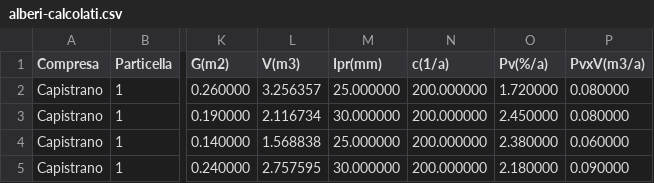
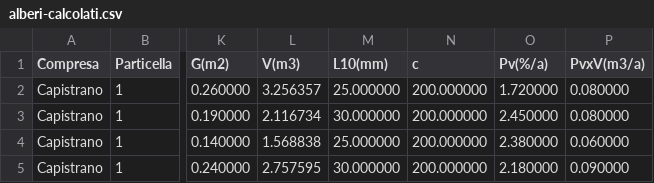
Before and after one commit to maxpoletto/laforesta, a CSV file: bosco/data/alberi-calcolati.csv, drawn as a sheet; only a part is shown, gaps mark what is left out; the diff names each change by its address in the sheet, - before the commit and + after, or states it on an @@ line.

```diff
--- a/bosco/data/alberi-calcolati.csv
+++ b/bosco/data/alberi-calcolati.csv
-M1: Ipr(mm)
+M1: L10(mm)
-N1: c(1/a)
+N1: c
```
Also changed, not shown: bosco/data/alberi.csv, 2 other files.
